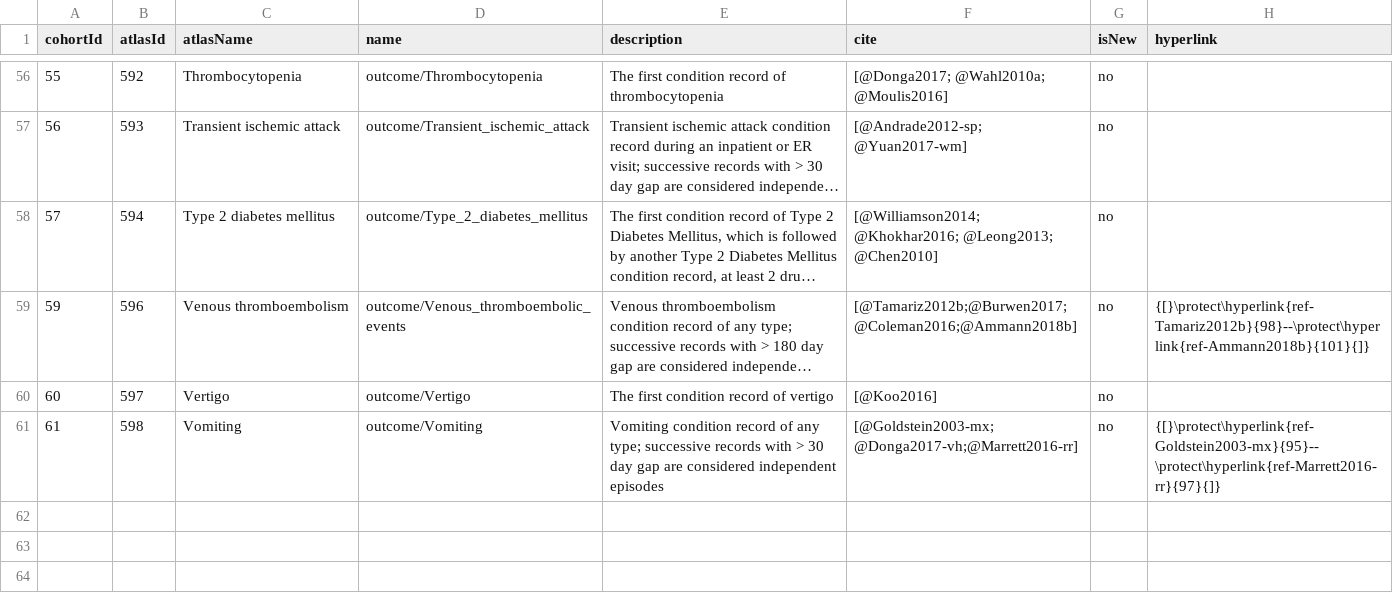
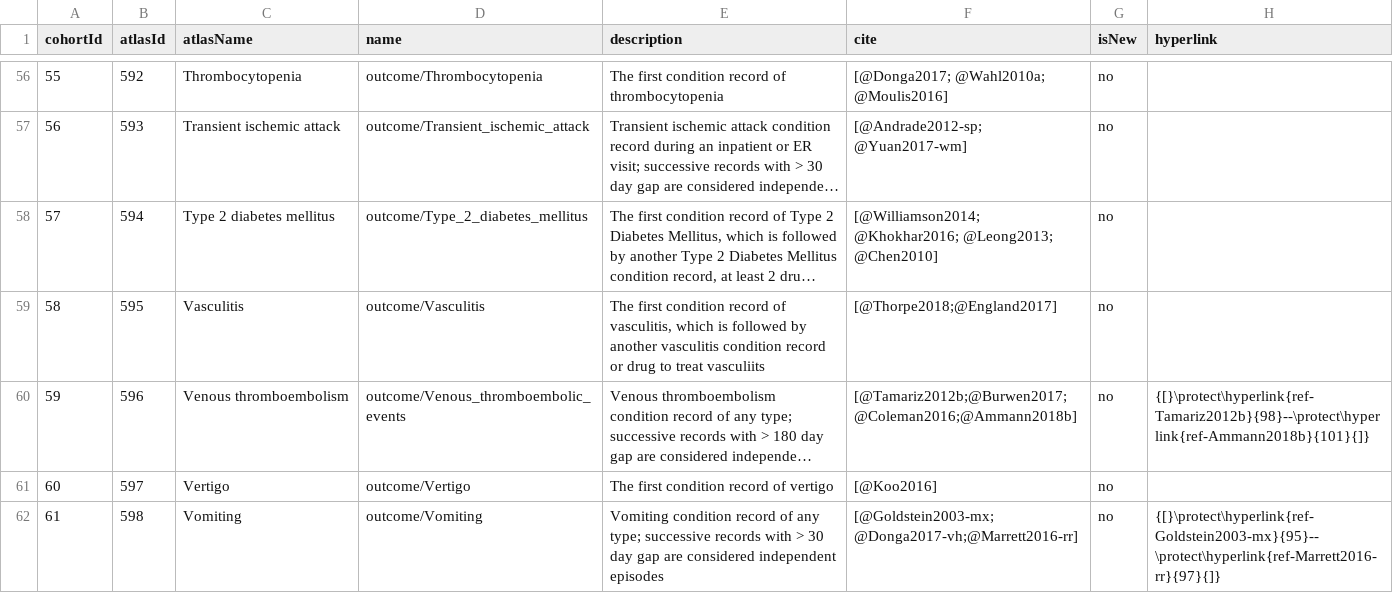
Before and after one commit to ohdsi-studies/LegendHtnStepCare, a CSV file: inst/settings/OutcomesOfInterest.csv, drawn as a sheet; only a part is shown, gaps mark what is left out; long unchanged cells end in …; the diff names each change by its address in the sheet, - before the commit and + after, or states it on an @@ line.

Commit message:
fix vasculitis outcome

```diff
--- a/inst/settings/OutcomesOfInterest.csv
+++ b/inst/settings/OutcomesOfInterest.csv
+row 59: 58 | 595 | Vasculitis | outcome/Vasculitis | The first condition record of vasculitis, which is followed by another vasculitis condition record or drug to treat vasculiits | [@Thorpe2018;@England2017] | no
```
Also changed, not shown: 1 other file.
